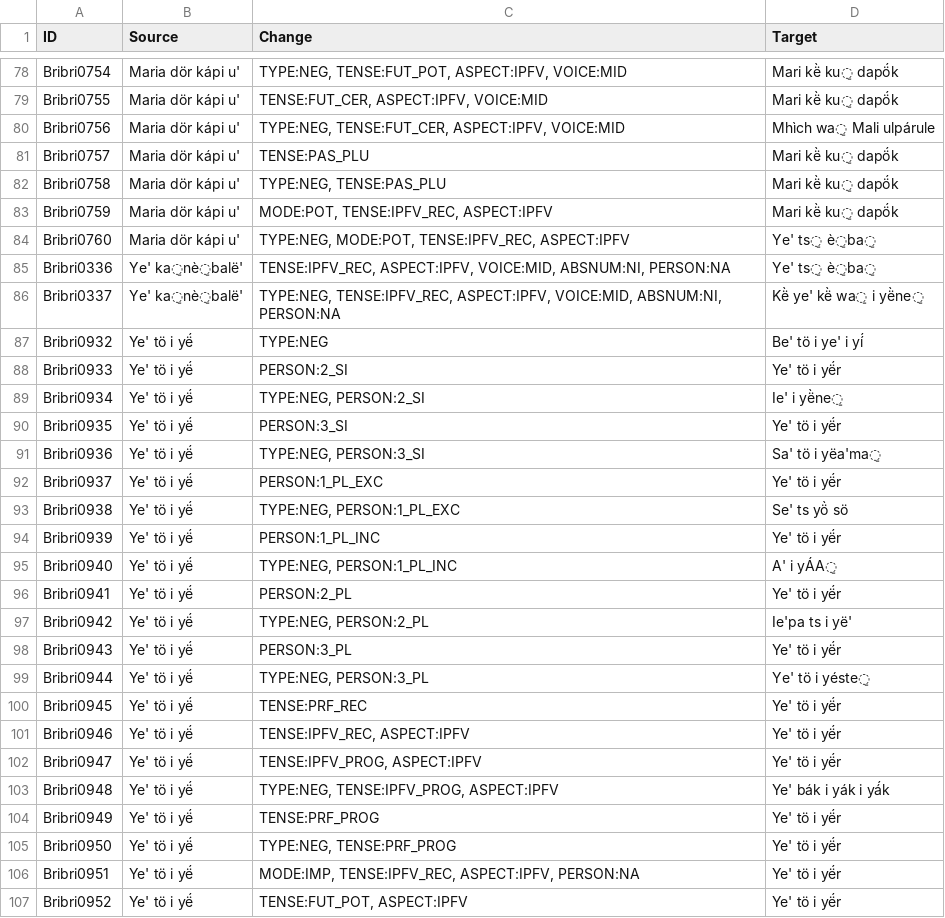
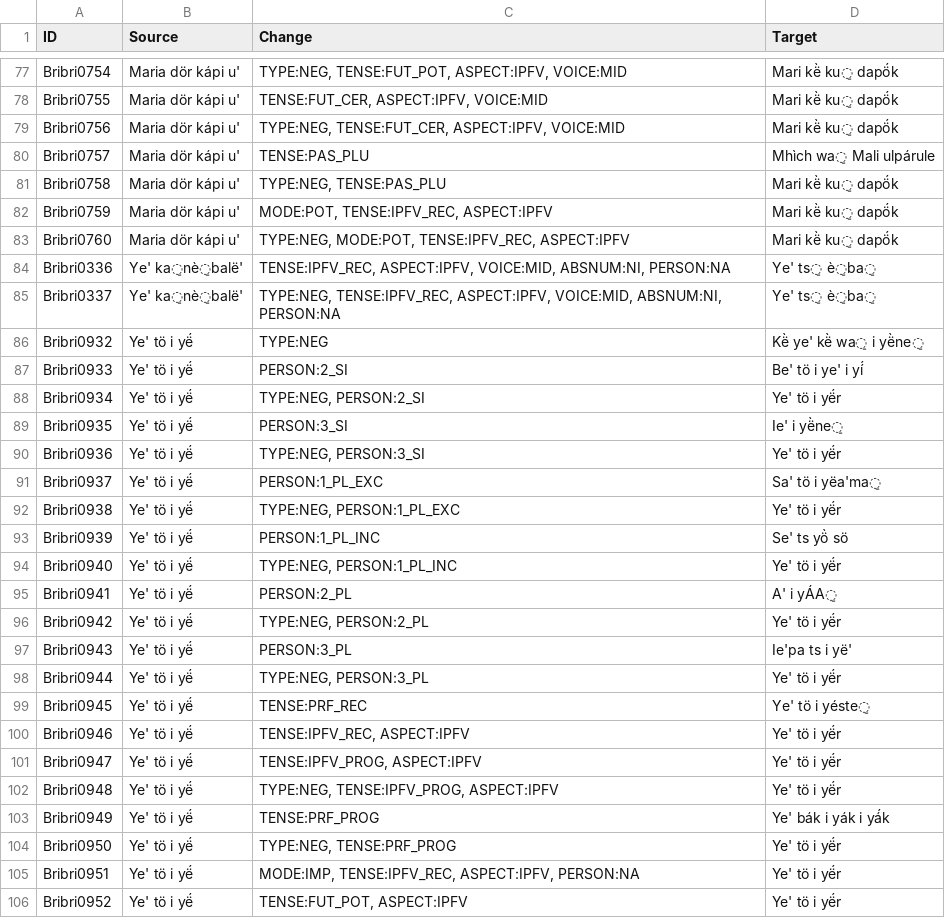
Before and after one commit to lecs-lab/americasnlp2024, a TSV file: final-submission-lecslab/bribri.results.6.tsv, drawn as a sheet; only a part is shown, gaps mark what is left out; the diff covers the shown part only.

```diff
--- a/final-submission-lecslab/bribri.results.6.tsv
+++ b/final-submission-lecslab/bribri.results.6.tsv
@@ -79,27 +78,27 @@ Bribri0754	Maria dör kápi u'	TYPE:NEG, TENSE:FUT_POT, ASPECT:IPFV, VOICE:MID	M
 Bribri0755	Maria dör kápi u'	TENSE:FUT_CER, ASPECT:IPFV, VOICE:MID	Mari kë̀ ku̠ dapö́k
-Bribri0756	Maria dör kápi u'	TYPE:NEG, TENSE:FUT_CER, ASPECT:IPFV, VOICE:MID	Mhìch wa̠ Mali ulpárule
-Bribri0757	Maria dör kápi u'	TENSE:PAS_PLU	Mari kë̀ ku̠ dapö́k
+Bribri0756	Maria dör kápi u'	TYPE:NEG, TENSE:FUT_CER, ASPECT:IPFV, VOICE:MID	Mari kë̀ ku̠ dapö́k
+Bribri0757	Maria dör kápi u'	TENSE:PAS_PLU	Mhìch wa̠ Mali ulpárule
 Bribri0758	Maria dör kápi u'	TYPE:NEG, TENSE:PAS_PLU	Mari kë̀ ku̠ dapö́k
 Bribri0759	Maria dör kápi u'	MODE:POT, TENSE:IPFV_REC, ASPECT:IPFV	Mari kë̀ ku̠ dapö́k
-Bribri0760	Maria dör kápi u'	TYPE:NEG, MODE:POT, TENSE:IPFV_REC, ASPECT:IPFV	Ye' ts̠ è̠ba̠
+Bribri0760	Maria dör kápi u'	TYPE:NEG, MODE:POT, TENSE:IPFV_REC, ASPECT:IPFV	Mari kë̀ ku̠ dapö́k
 Bribri0336	Ye' ka̠nè̠balë'	TENSE:IPFV_REC, ASPECT:IPFV, VOICE:MID, ABSNUM:NI, PERSON:NA	Ye' ts̠ è̠ba̠
-Bribri0337	Ye' ka̠nè̠balë'	TYPE:NEG, TENSE:IPFV_REC, ASPECT:IPFV, VOICE:MID, ABSNUM:NI, PERSON:NA	Kë̀ ye' kë̀ wa̠ i yë̀ne̠
-Bribri0932	Ye' tö i yë́	TYPE:NEG	Be' tö i ye' i yí́
-Bribri0933	Ye' tö i yë́	PERSON:2_SI	Ye' tö i yë́r
-Bribri0934	Ye' tö i yë́	TYPE:NEG, PERSON:2_SI	Ie' i yë̀ne̠
-Bribri0935	Ye' tö i yë́	PERSON:3_SI	Ye' tö i yë́r
-Bribri0936	Ye' tö i yë́	TYPE:NEG, PERSON:3_SI	Sa' tö i yëa'ma̠
-Bribri0937	Ye' tö i yë́	PERSON:1_PL_EXC	Ye' tö i yë́r
-Bribri0938	Ye' tö i yë́	TYPE:NEG, PERSON:1_PL_EXC	Se' ts yö̀ sö
-Bribri0939	Ye' tö i yë́	PERSON:1_PL_INC	Ye' tö i yë́r
-Bribri0940	Ye' tö i yë́	TYPE:NEG, PERSON:1_PL_INC	A' i yÁA̠
-Bribri0941	Ye' tö i yë́	PERSON:2_PL	Ye' tö i yë́r
-Bribri0942	Ye' tö i yë́	TYPE:NEG, PERSON:2_PL	Ie'pa ts i yë'
-Bribri0943	Ye' tö i yë́	PERSON:3_PL	Ye' tö i yë́r
-Bribri0944	Ye' tö i yë́	TYPE:NEG, PERSON:3_PL	Ye' tö i yéste̠
-Bribri0945	Ye' tö i yë́	TENSE:PRF_REC	Ye' tö i yë́r
+Bribri0337	Ye' ka̠nè̠balë'	TYPE:NEG, TENSE:IPFV_REC, ASPECT:IPFV, VOICE:MID, ABSNUM:NI, PERSON:NA	Ye' ts̠ è̠ba̠
+Bribri0932	Ye' tö i yë́	TYPE:NEG	Kë̀ ye' kë̀ wa̠ i yë̀ne̠
+Bribri0933	Ye' tö i yë́	PERSON:2_SI	Be' tö i ye' i yí́
+Bribri0934	Ye' tö i yë́	TYPE:NEG, PERSON:2_SI	Ye' tö i yë́r
+Bribri0935	Ye' tö i yë́	PERSON:3_SI	Ie' i yë̀ne̠
+Bribri0936	Ye' tö i yë́	TYPE:NEG, PERSON:3_SI	Ye' tö i yë́r
+Bribri0937	Ye' tö i yë́	PERSON:1_PL_EXC	Sa' tö i yëa'ma̠
+Bribri0938	Ye' tö i yë́	TYPE:NEG, PERSON:1_PL_EXC	Ye' tö i yë́r
+Bribri0939	Ye' tö i yë́	PERSON:1_PL_INC	Se' ts yö̀ sö
+Bribri0940	Ye' tö i yë́	TYPE:NEG, PERSON:1_PL_INC	Ye' tö i yë́r
+Bribri0941	Ye' tö i yë́	PERSON:2_PL	A' i yÁA̠
+Bribri0942	Ye' tö i yë́	TYPE:NEG, PERSON:2_PL	Ye' tö i yë́r
+Bribri0943	Ye' tö i yë́	PERSON:3_PL	Ie'pa ts i yë'
+Bribri0944	Ye' tö i yë́	TYPE:NEG, PERSON:3_PL	Ye' tö i yë́r
+Bribri0945	Ye' tö i yë́	TENSE:PRF_REC	Ye' tö i yéste̠
 Bribri0946	Ye' tö i yë́	TENSE:IPFV_REC, ASPECT:IPFV	Ye' tö i yë́r
 Bribri0947	Ye' tö i yë́	TENSE:IPFV_PROG, ASPECT:IPFV	Ye' tö i yë́r
-Bribri0948	Ye' tö i yë́	TYPE:NEG, TENSE:IPFV_PROG, ASPECT:IPFV	Ye' bák i yák i yá́k
-Bribri0949	Ye' tö i yë́	TENSE:PRF_PROG	Ye' tö i yë́r
+Bribri0948	Ye' tö i yë́	TYPE:NEG, TENSE:IPFV_PROG, ASPECT:IPFV	Ye' tö i yë́r
+Bribri0949	Ye' tö i yë́	TENSE:PRF_PROG	Ye' bák i yák i yá́k
 Bribri0950	Ye' tö i yë́	TYPE:NEG, TENSE:PRF_PROG	Ye' tö i yë́r
```
Also changed, not shown: 1 removed row and 131 edited cells elsewhere in this file, final-submission-lecslab/bribri.results.3.tsv, final-submission-lecslab/bribri.results.4.tsv, 6 other files.
